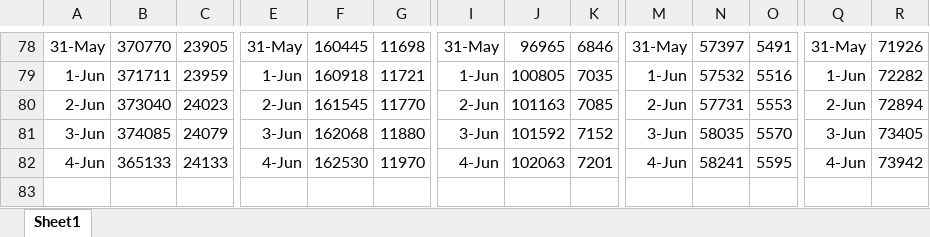
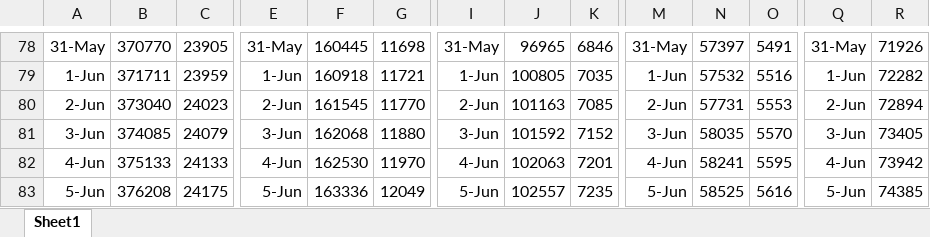
Before and after one commit to coronavirus-2020-data/coronavirus-data, an Excel workbook: statesTop5.xlsx, sheet Sheet1, drawn as a sheet; only a part is shown, gaps mark what is left out; values as stored, in another font and other column widths than the file's, no borders; rows hold the shown columns only; the diff names each change by its address in the sheet, - before the commit and + after, or states it on an @@ line.

```diff
--- a/statesTop5.xlsx (sheet Sheet1)
+++ b/statesTop5.xlsx (sheet Sheet1)
-B82: 365133
+B82: 375133
+row 83: 5-Jun | 376208 | 24175 | 5-Jun | 163336 | 12049 | 5-Jun | 102557 | 7235 | 5-Jun | 58525 | 5616 | 5-Jun | 74385
```
Also changed, not shown: county.xlsx, other/graphs.xlsx, 15 other files.
